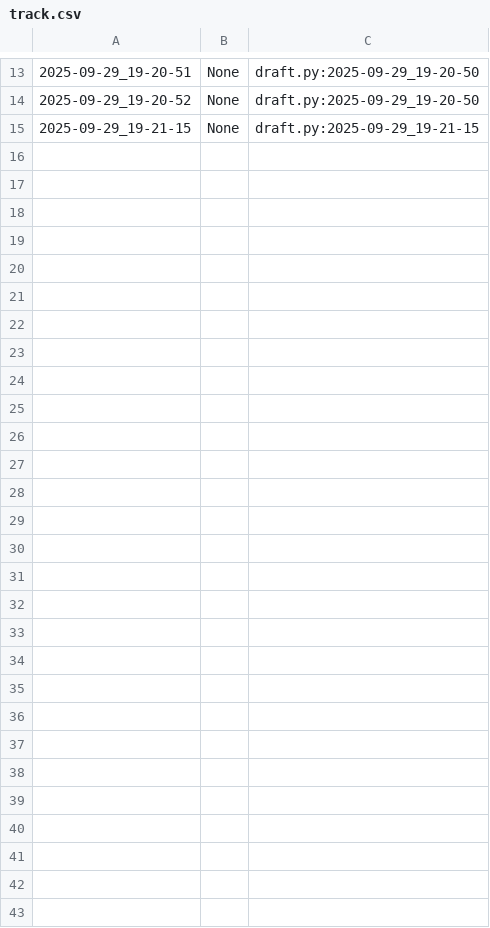
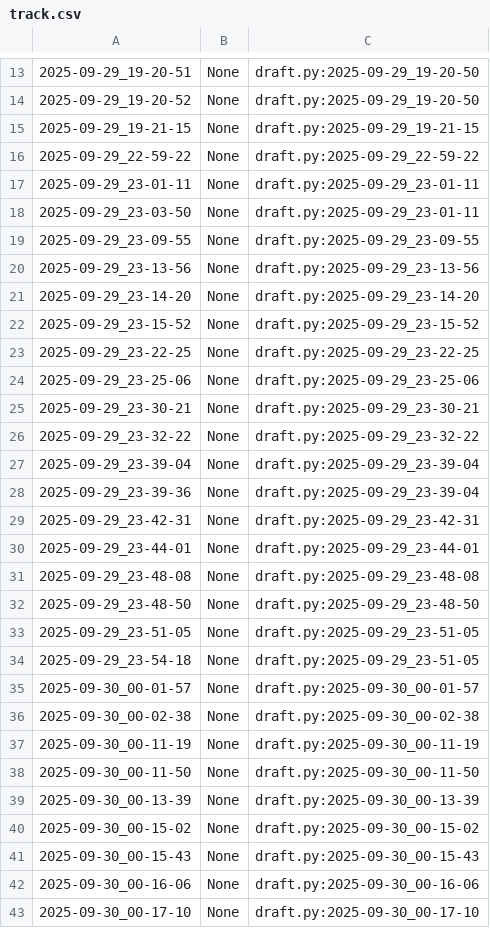
Before and after one commit to qxcode-course/poo-dd-cd-bloco-a-anacambraia, a CSV file: poo/.tko/track/carro/track.csv, drawn as a sheet; only a part is shown, gaps mark what is left out; the diff names each change by its address in the sheet, - before the commit and + after, or states it on an @@ line.

Commit message:
continuando o carro

```diff
--- a/poo/.tko/track/carro/track.csv
+++ b/poo/.tko/track/carro/track.csv
+row 16: 2025-09-29_22-59-22 | None | draft.py:2025-09-29_22-59-22
+row 17: 2025-09-29_23-01-11 | None | draft.py:2025-09-29_23-01-11
+row 18: 2025-09-29_23-03-50 | None | draft.py:2025-09-29_23-01-11
+row 19: 2025-09-29_23-09-55 | None | draft.py:2025-09-29_23-09-55
+row 20: 2025-09-29_23-13-56 | None | draft.py:2025-09-29_23-13-56
+row 21: 2025-09-29_23-14-20 | None | draft.py:2025-09-29_23-14-20
+row 22: 2025-09-29_23-15-52 | None | draft.py:2025-09-29_23-15-52
+row 23: 2025-09-29_23-22-25 | None | draft.py:2025-09-29_23-22-25
+row 24: 2025-09-29_23-25-06 | None | draft.py:2025-09-29_23-25-06
+row 25: 2025-09-29_23-30-21 | None | draft.py:2025-09-29_23-30-21
+row 26: 2025-09-29_23-32-22 | None | draft.py:2025-09-29_23-32-22
+row 27: 2025-09-29_23-39-04 | None | draft.py:2025-09-29_23-39-04
+row 28: 2025-09-29_23-39-36 | None | draft.py:2025-09-29_23-39-04
+row 29: 2025-09-29_23-42-31 | None | draft.py:2025-09-29_23-42-31
+row 30: 2025-09-29_23-44-01 | None | draft.py:2025-09-29_23-44-01
+row 31: 2025-09-29_23-48-08 | None | draft.py:2025-09-29_23-48-08
+row 32: 2025-09-29_23-48-50 | None | draft.py:2025-09-29_23-48-50
+row 33: 2025-09-29_23-51-05 | None | draft.py:2025-09-29_23-51-05
+row 34: 2025-09-29_23-54-18 | None | draft.py:2025-09-29_23-51-05
+row 35: 2025-09-30_00-01-57 | None | draft.py:2025-09-30_00-01-57
+row 36: 2025-09-30_00-02-38 | None | draft.py:2025-09-30_00-02-38
+row 37: 2025-09-30_00-11-19 | None | draft.py:2025-09-30_00-11-19
+row 38: 2025-09-30_00-11-50 | None | draft.py:2025-09-30_00-11-50
+row 39: 2025-09-30_00-13-39 | None | draft.py:2025-09-30_00-13-39
+row 40: 2025-09-30_00-15-02 | None | draft.py:2025-09-30_00-15-02
+row 41: 2025-09-30_00-15-43 | None | draft.py:2025-09-30_00-15-43
+row 42: 2025-09-30_00-16-06 | None | draft.py:2025-09-30_00-16-06
+row 43: 2025-09-30_00-17-10 | None | draft.py:2025-09-30_00-17-10
```
Also changed, not shown: 6 other files.
